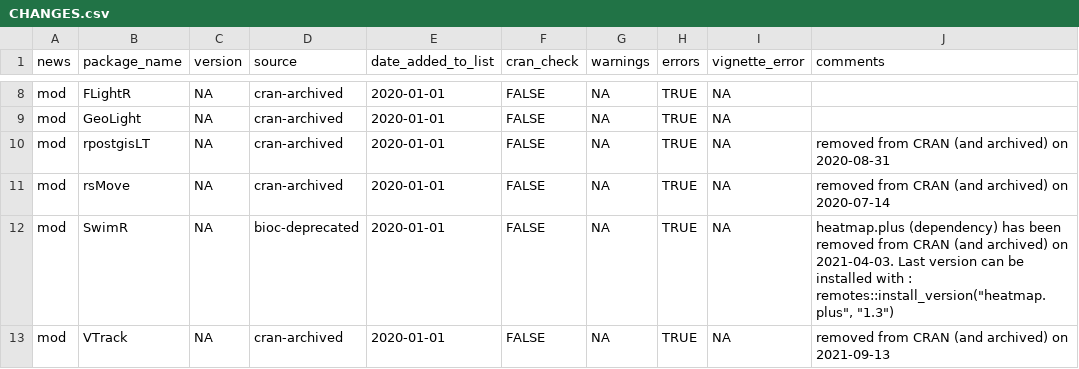
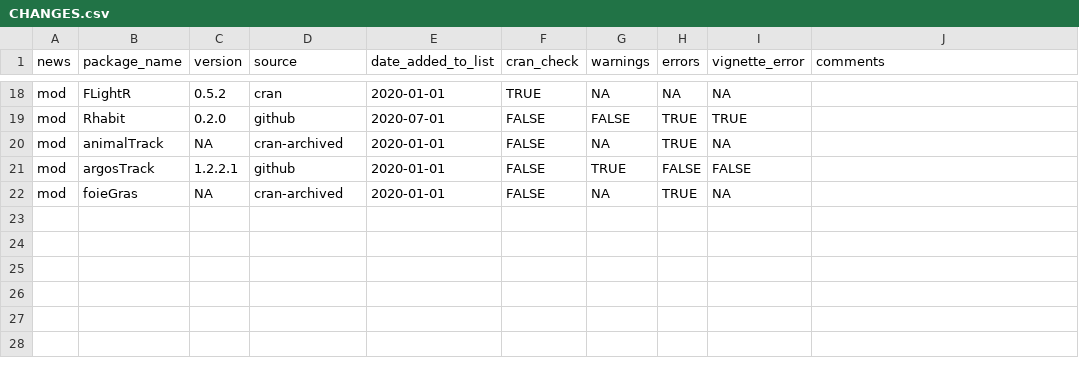
Before and after one commit to cran-task-views/Tracking, a CSV file: checks/CHANGES.csv, drawn as a sheet; only a part is shown, gaps mark what is left out; the diff covers the shown part only.

```diff
--- a/checks/CHANGES.csv
+++ b/checks/CHANGES.csv
@@ -8,6 +18,5 @@
-"mod","FLightR",NA,"cran-archived","2020-01-01",FALSE,NA,TRUE,NA,""
-"mod","GeoLight",NA,"cran-archived","2020-01-01",FALSE,NA,TRUE,NA,""
-"mod","rpostgisLT",NA,"cran-archived","2020-01-01",FALSE,NA,TRUE,NA,"removed from CRAN (and archived) on 2020-08-31"
-"mod","rsMove",NA,"cran-archived","2020-01-01",FALSE,NA,TRUE,NA,"removed from CRAN (and archived) on 2020-07-14"
-"mod","SwimR",NA,"bioc-deprecated","2020-01-01",FALSE,NA,TRUE,NA,"heatmap.plus (dependency) has been removed from CRAN (and archived) on 2021-04-03. Last version can be installed with : remotes::install_version(""heatmap.plus"", ""1.3"")"
-"mod","VTrack",NA,"cran-archived","2020-01-01",FALSE,NA,TRUE,NA,"removed from CRAN (and archived) on 2021-09-13"
+"mod","FLightR","0.5.2","cran","2020-01-01",TRUE,NA,NA,NA,""
+"mod","Rhabit","0.2.0","github","2020-07-01",FALSE,FALSE,TRUE,TRUE,""
+"mod","animalTrack",NA,"cran-archived","2020-01-01",FALSE,NA,TRUE,NA,""
+"mod","argosTrack","1.2.2.1","github","2020-01-01",FALSE,TRUE,FALSE,FALSE,""
+"mod","foieGras",NA,"cran-archived","2020-01-01",FALSE,NA,TRUE,NA,""
```
Also changed, not shown: 10 added rows and 21 edited cells elsewhere in this file, checks/Checked_packages.csv, checks/Checked_packages_previous.csv, 4 other files.
